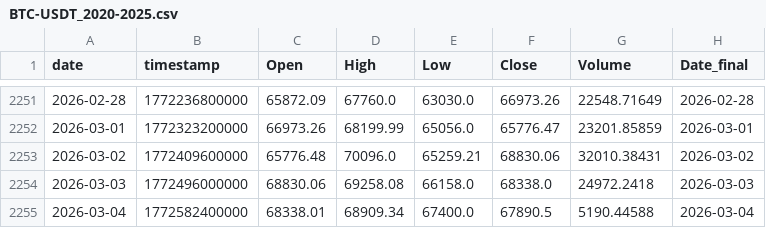
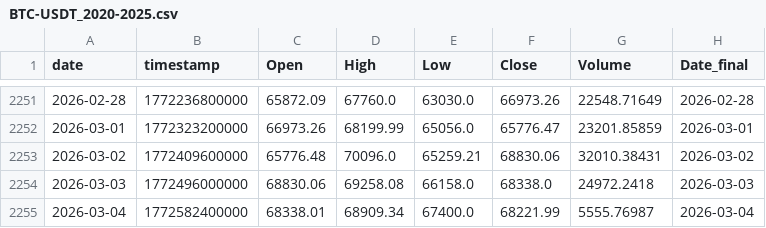
Before and after one commit to Hibra999/TT, a CSV file: data/tokens/BTC-USDT_2020-2025.csv, drawn as a sheet; only a part is shown, gaps mark what is left out.

```diff
--- a/data/tokens/BTC-USDT_2020-2025.csv
+++ b/data/tokens/BTC-USDT_2020-2025.csv
@@ -2254,2 +2254,2 @@ date,timestamp,Open,High,Low,Close,Volume,Date_final
 2026-03-03,1772496000000,68830.06,69258.08,66158.0,68338.0,24972.2418,2026-03-03
-2026-03-04,1772582400000,68338.01,68909.34,67400.0,67890.5,5190.44588,2026-03-04
+2026-03-04,1772582400000,68338.01,68909.34,67400.0,68221.99,5555.76987,2026-03-04
```
Also changed, not shown: 7 other files.
